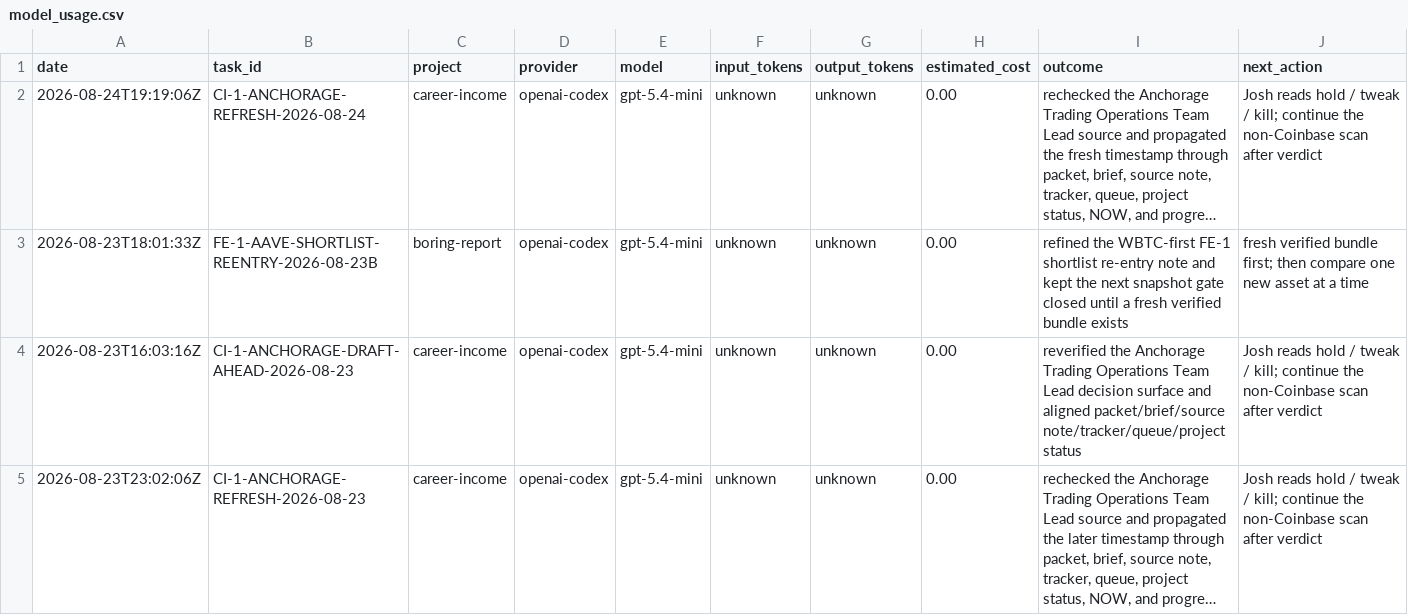
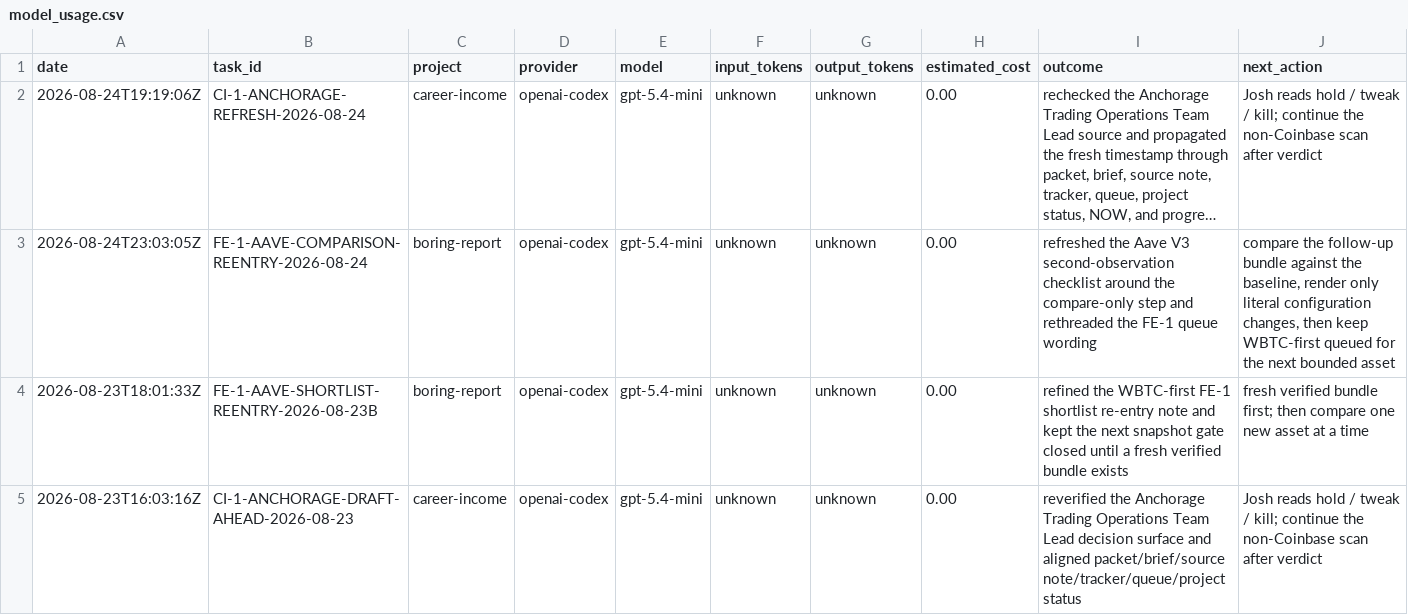
Before and after one commit to jcrypto420/COMMANDER, a CSV file: logs/model_usage.csv, drawn as a sheet; only a part is shown; the shorter side is filled out with more unchanged rows; long unchanged cells end in …; the diff names each change by its address in the sheet, - before the commit and + after, or states it on an @@ line.

Commit message:
Advance FE-1 compare-only re-entry notes

```diff
--- a/logs/model_usage.csv
+++ b/logs/model_usage.csv
+row 3: 2026-08-24T23:03:05Z | FE-1-AAVE-COMPARISON-REENTRY-2026-08-24 | boring-report | openai-codex | gpt-5.4-mini | unknown | unknown | 0.00 | refreshed the Aave V3 second-observation checklist around the compare-only step and rethreaded the FE-1 queue wording | compare the follow-up bundle against the baseline, render only literal configuration changes, then keep WBTC-first queued for the next bounded asset
```
Also changed, not shown: 4 other files.
